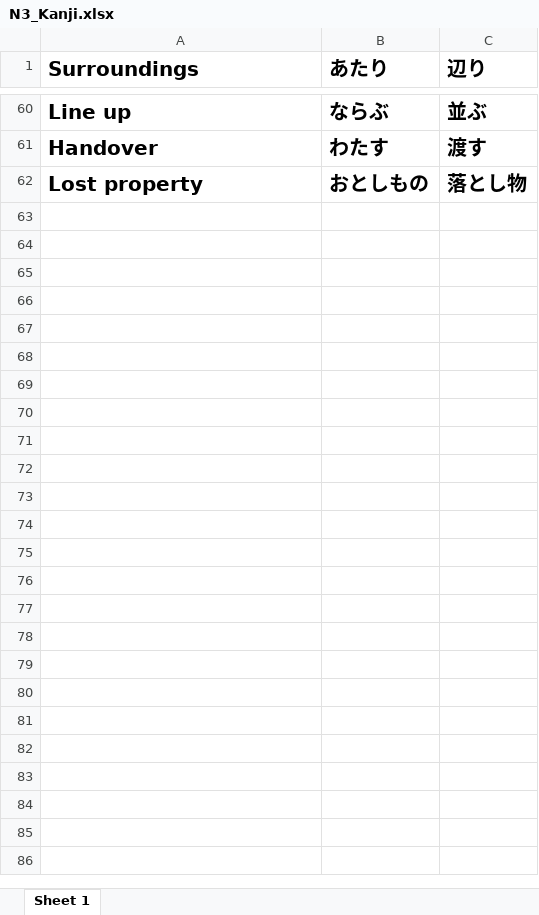
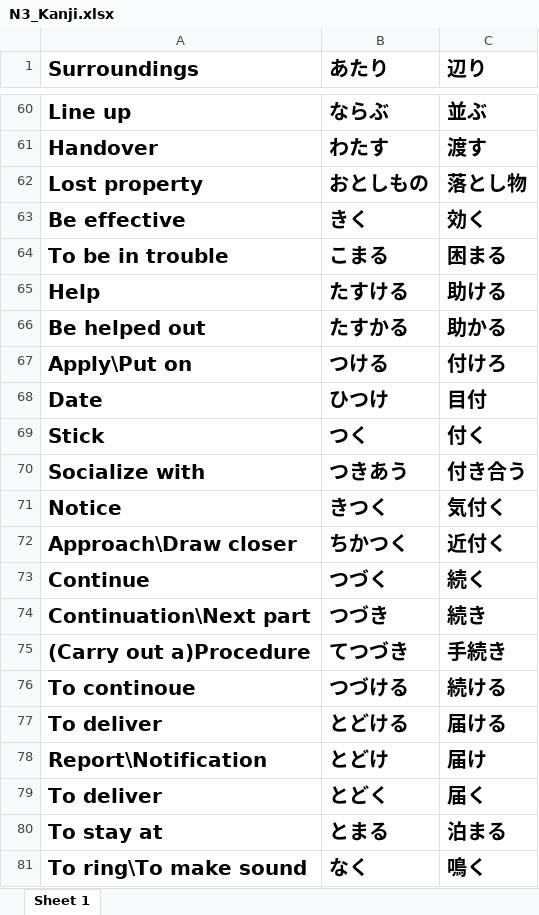
Before and after one commit to balub/Kanji-Whatsapp-Bot, an Excel workbook: N3_Kanji.xlsx, sheet Sheet 1, drawn as a sheet; only a part is shown, gaps mark what is left out; values as stored, in another font and other column widths than the file's, no borders; the diff covers the shown part only; the diff names each change by its address in the sheet, - before the commit and + after, or states it on an @@ line.

Commit message:
added more kanji

```diff
--- a/N3_Kanji.xlsx (sheet Sheet 1)
+++ b/N3_Kanji.xlsx (sheet Sheet 1)
+row 63: Be effective | きく | 効く
+row 64: To be in trouble | こまる | 困まる
+row 65: Help | たすける | 助ける
+row 66: Be helped out | たすかる | 助かる
+row 67: Apply\Put on | つける | 付けろ
+row 68: Date | ひつけ | 目付
+row 69: Stick | つく | 付く
+row 70: Socialize with | つきあう | 付き合う
+row 71: Notice | きつく | 気付く
+row 72: Approach\Draw closer | ちかつく | 近付く
+row 73: Continue | つづく | 続く
+row 74: Continuation\Next part | つづき | 続き
+row 75: (Carry out a)Procedure | てつづき | 手続き
+row 76: To continoue | つづける | 続ける
+row 77: To deliver | とどける | 届ける
+row 78: Report\Notification | とどけ | 届け
+row 79: To deliver | とどく | 届く
+row 80: To stay at | とまる | 泊まる
+row 81: To ring\To make sound | なく | 鳴く
```
Also changed, not shown: 294 added rows elsewhere in this sheet.
